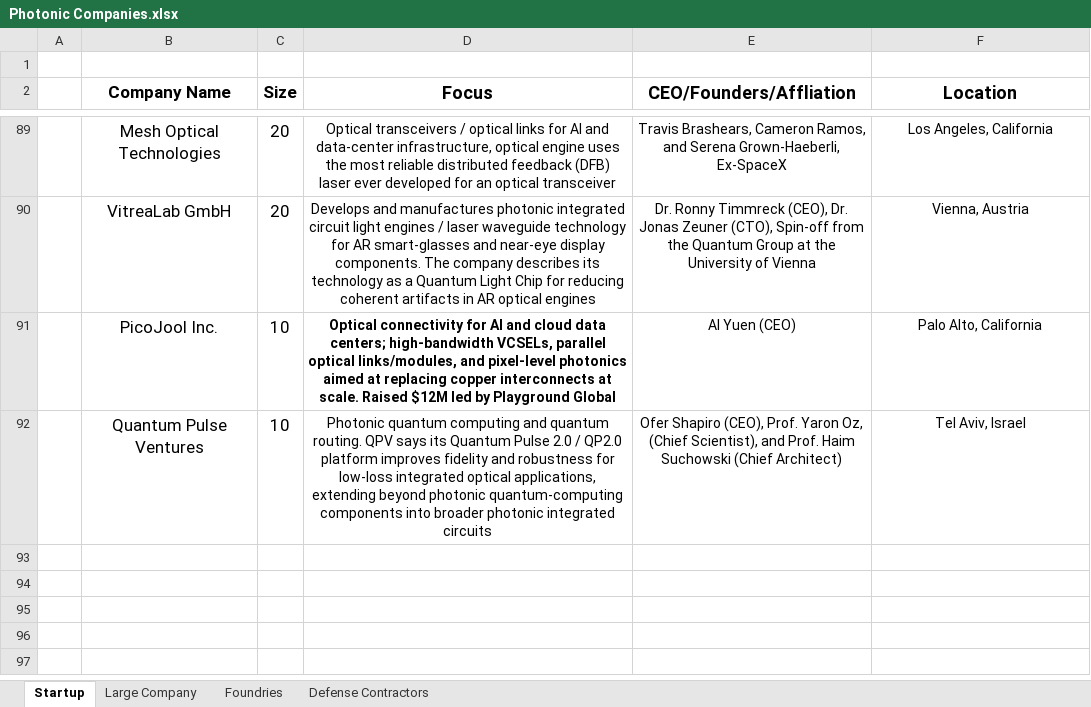
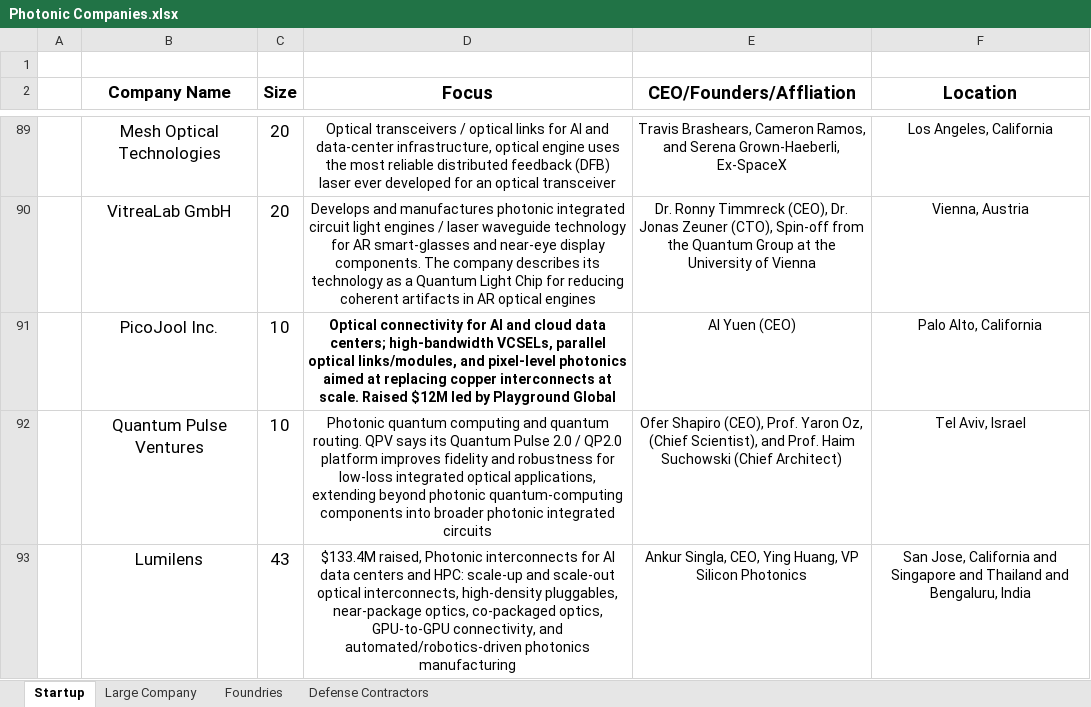
Before and after one commit to ericcblow/PhotonicCompanies, an Excel workbook: Photonic Companies.xlsx, sheet Startup, drawn as a sheet; only a part is shown, gaps mark what is left out; values as stored, in another font and other column widths than the file's, no borders; the diff names each change by its address in the sheet, - before the commit and + after, or states it on an @@ line.

```diff
--- a/Photonic Companies.xlsx (sheet Startup)
+++ b/Photonic Companies.xlsx (sheet Startup)
+row 93:  | Lumilens | 43 | $133.4M raised, Photonic interconnects for AI data centers and HPC: scale-up and scale-out optical interconnects, high-density pluggables, near-package optics, co-packaged optics, GPU-to-GPU connectivity, and automated/robotics-driven photonics manufacturing | Ankur Singla, CEO, Ying Huang, VP Silicon Photonics | San Jose, California and Singapore and Thailand and Bengaluru, India
```
Also changed, not shown: sheet Large Company, 6 other files.
